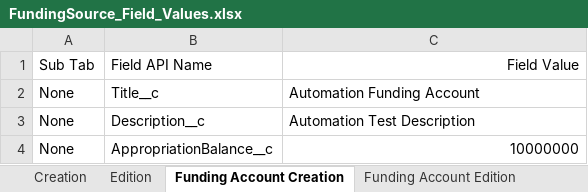
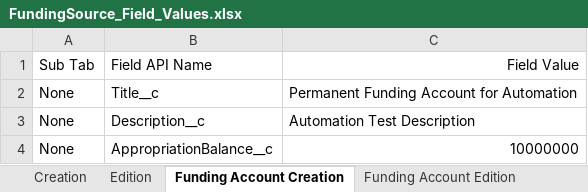
Before and after one commit to DilipHatagale-REISys/govgrants-framework-automation-fw-classic-flows, an Excel workbook: src/main/resources/FundingSource_Field_Values.xlsx, sheet Funding Account Creation, drawn as a sheet; values as stored, in another font and other column widths than the file's, no borders; the diff names each change by its address in the sheet, - before the commit and + after, or states it on an @@ line.

Commit message:
Closeout/closeout.feature - Changes done as per scenarios Closeout_Field_Values.xlsx - Changes done as per scenarios FocusArea_Field_Values.xlsx - Used standard names for automation records FundingSource_Field_Values.xlsx - Used standard names for automation records closeout.properties - Moved Id's to properties files

```diff
--- a/src/main/resources/FundingSource_Field_Values.xlsx (sheet Funding Account Creation)
+++ b/src/main/resources/FundingSource_Field_Values.xlsx (sheet Funding Account Creation)
-C2: Automation Funding Account
+C2: Permanent Funding Account for Automation
```
Also changed, not shown: sheet Creation, src/main/resources/Closeout_Field_Values.xlsx, src/main/resources/FocusArea_Field_Values.xlsx, 2 other files.
